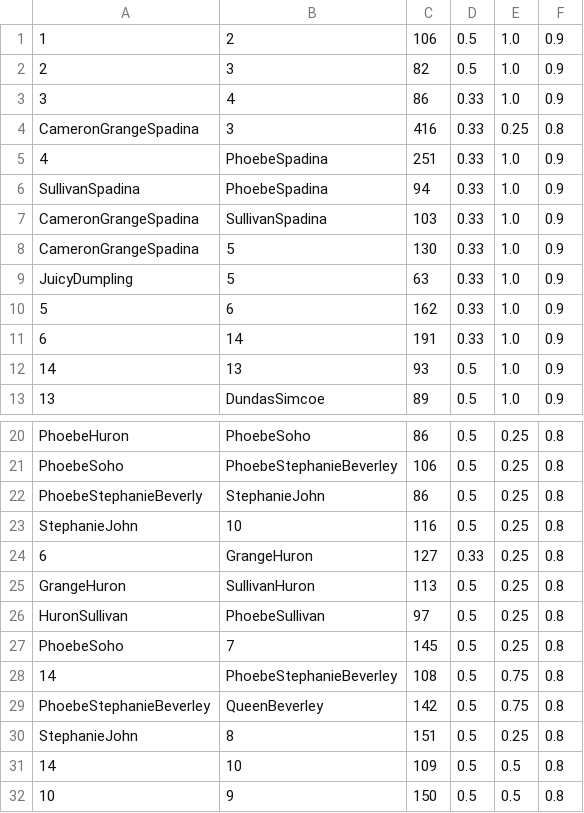
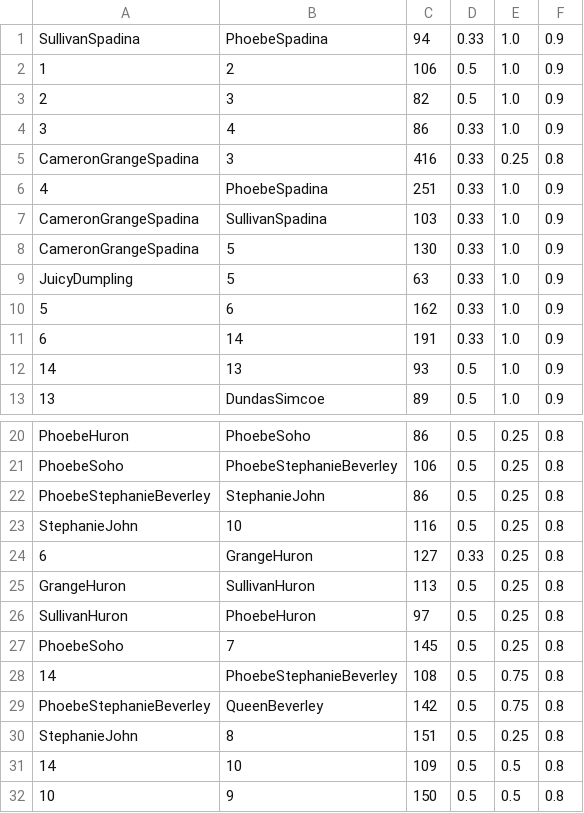
Before and after one commit to LACK-Organization/franchise-analyzer, a CSV file: edge_data.csv, drawn as a sheet; only a part is shown, gaps mark what is left out.

```diff
--- a/edge_data.csv
+++ b/edge_data.csv
@@ -1 +1,2 @@
+SullivanSpadina,PhoebeSpadina,94,0.33,1.0,0.9
 1,2,106,0.5,1.0,0.9
@@ -5,3 +6,2 @@ CameronGrangeSpadina,3,416,0.33,0.25,0.8
 4,PhoebeSpadina,251,0.33,1.0,0.9
-SullivanSpadina,PhoebeSpadina,94,0.33,1.0,0.9
 CameronGrangeSpadina,SullivanSpadina,103,0.33,1.0,0.9
@@ -21,3 +21,3 @@ PhoebeHuron,PhoebeSoho,86,0.5,0.25,0.8
 PhoebeSoho,PhoebeStephanieBeverley,106,0.5,0.25,0.8
-PhoebeStephanieBeverly,StephanieJohn,86,0.5,0.25,0.8
+PhoebeStephanieBeverley,StephanieJohn,86,0.5,0.25,0.8
 StephanieJohn,10,116,0.5,0.25,0.8
@@ -25,3 +25,3 @@ StephanieJohn,10,116,0.5,0.25,0.8
 GrangeHuron,SullivanHuron,113,0.5,0.25,0.8
-HuronSullivan,PhoebeSullivan,97,0.5,0.25,0.8
+SullivanHuron,PhoebeHuron,97,0.5,0.25,0.8
 PhoebeSoho,7,145,0.5,0.25,0.8
```
Also changed, not shown: vertex_data.csv, 1 other file.
